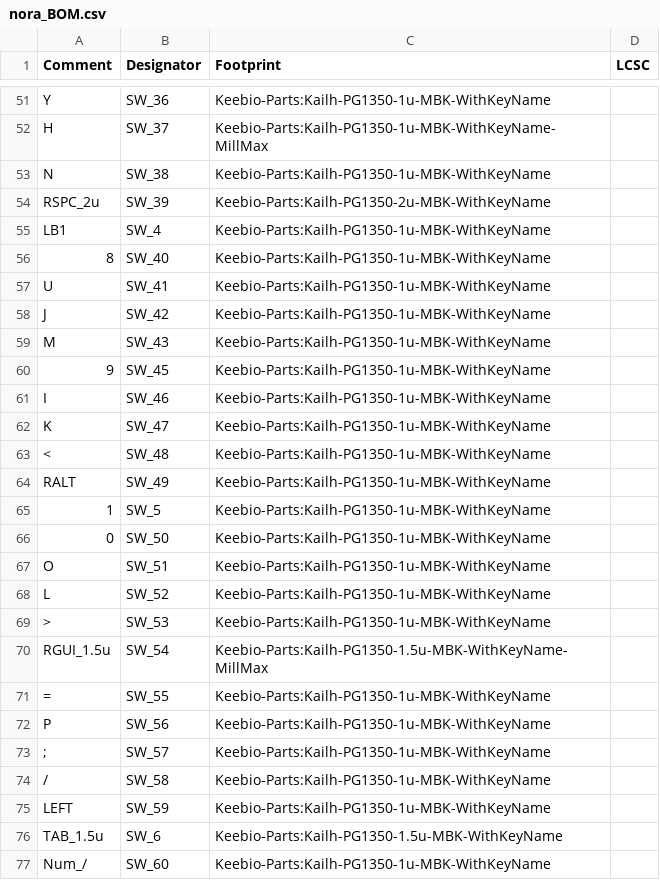
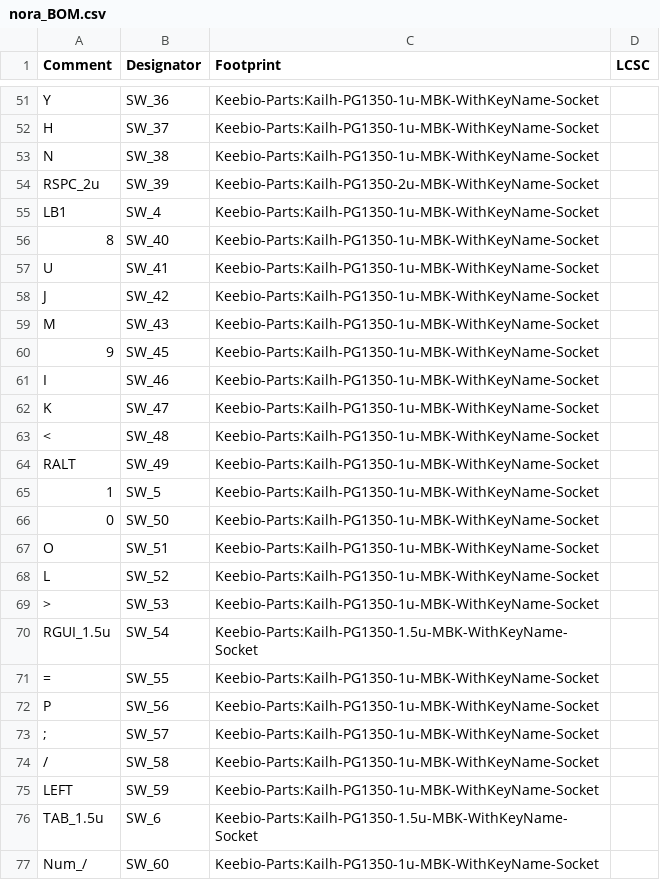
Before and after one commit to jpskenn/Nora, a CSV file: PCB/nora_BOM.csv, drawn as a sheet; only a part is shown, gaps mark what is left out; the diff covers the shown part only; the diff names each change by its address in the sheet, - before the commit and + after, or states it on an @@ line.

```diff
--- a/PCB/nora_BOM.csv
+++ b/PCB/nora_BOM.csv
-C51 (Footprint): Keebio-Parts:Kailh-PG1350-1u-MBK-WithKeyName
+C51 (Footprint): Keebio-Parts:Kailh-PG1350-1u-MBK-WithKeyName-Socket
-C52 (Footprint): Keebio-Parts:Kailh-PG1350-1u-MBK-WithKeyName-MillMax
+C52 (Footprint): Keebio-Parts:Kailh-PG1350-1u-MBK-WithKeyName-Socket
-C53 (Footprint): Keebio-Parts:Kailh-PG1350-1u-MBK-WithKeyName
+C53 (Footprint): Keebio-Parts:Kailh-PG1350-1u-MBK-WithKeyName-Socket
-C54 (Footprint): Keebio-Parts:Kailh-PG1350-2u-MBK-WithKeyName
+C54 (Footprint): Keebio-Parts:Kailh-PG1350-2u-MBK-WithKeyName-Socket
-C55:C69 (Footprint): Keebio-Parts:Kailh-PG1350-1u-MBK-WithKeyName
+C55:C69 (Footprint): Keebio-Parts:Kailh-PG1350-1u-MBK-WithKeyName-Socket
-C70 (Footprint): Keebio-Parts:Kailh-PG1350-1.5u-MBK-WithKeyName-MillMax
+C70 (Footprint): Keebio-Parts:Kailh-PG1350-1.5u-MBK-WithKeyName-Socket
-C71:C75 (Footprint): Keebio-Parts:Kailh-PG1350-1u-MBK-WithKeyName
+C71:C75 (Footprint): Keebio-Parts:Kailh-PG1350-1u-MBK-WithKeyName-Socket
-C76 (Footprint): Keebio-Parts:Kailh-PG1350-1.5u-MBK-WithKeyName
+C76 (Footprint): Keebio-Parts:Kailh-PG1350-1.5u-MBK-WithKeyName-Socket
-C77 (Footprint): Keebio-Parts:Kailh-PG1350-1u-MBK-WithKeyName
+C77 (Footprint): Keebio-Parts:Kailh-PG1350-1u-MBK-WithKeyName-Socket
```
Also changed, not shown: 2 removed rows and 54 edited cells elsewhere in this file, PCB/Gerbers/nora-bottom-pos.csv, 32 other files.
